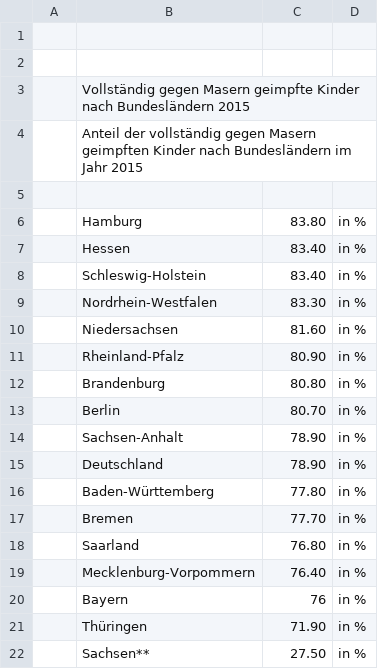
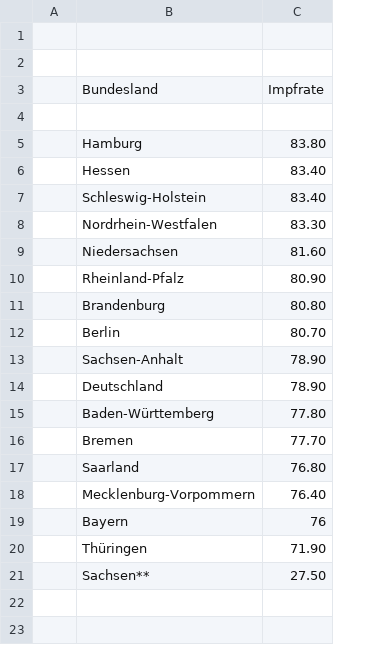
Before and after one commit to 23W-INCO/measlesdata-xginevra, a CSV file: geimpftekindernachbundesländern2015.csv, drawn as a sheet; removed rows and columns are numbered as before the commit, all else as after; the diff names each change by its address in the sheet, - before the commit and + after, or states it on an @@ line.

Commit message:
Update geimpftekindernachbundesländern2015.csv

```diff
--- a/geimpftekindernachbundesländern2015.csv
+++ b/geimpftekindernachbundesländern2015.csv
-column D, rows 6-22: all in %
-row 3:  | Vollständig gegen Masern geimpfte Kinder nach Bundesländern 2015
-row 4:  | Anteil der vollständig gegen Masern geimpften Kinder nach Bundesländern im Jahr 2015
+row 3:  | Bundesland | Impfrate
```
